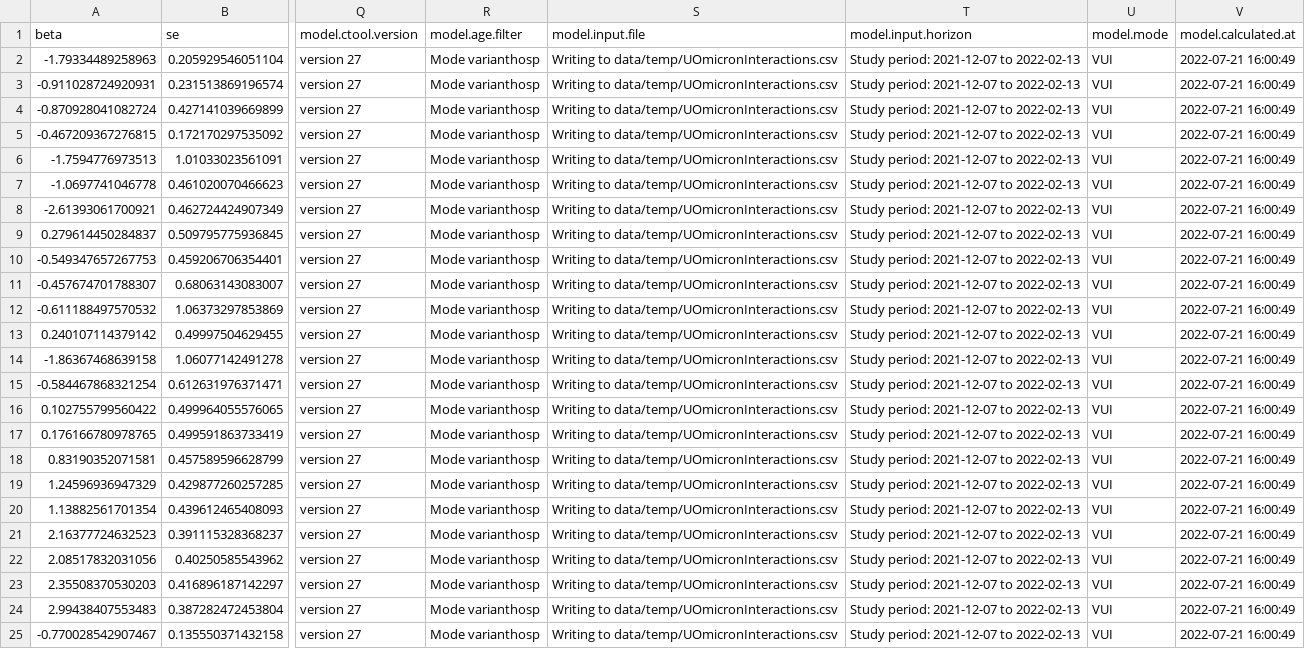
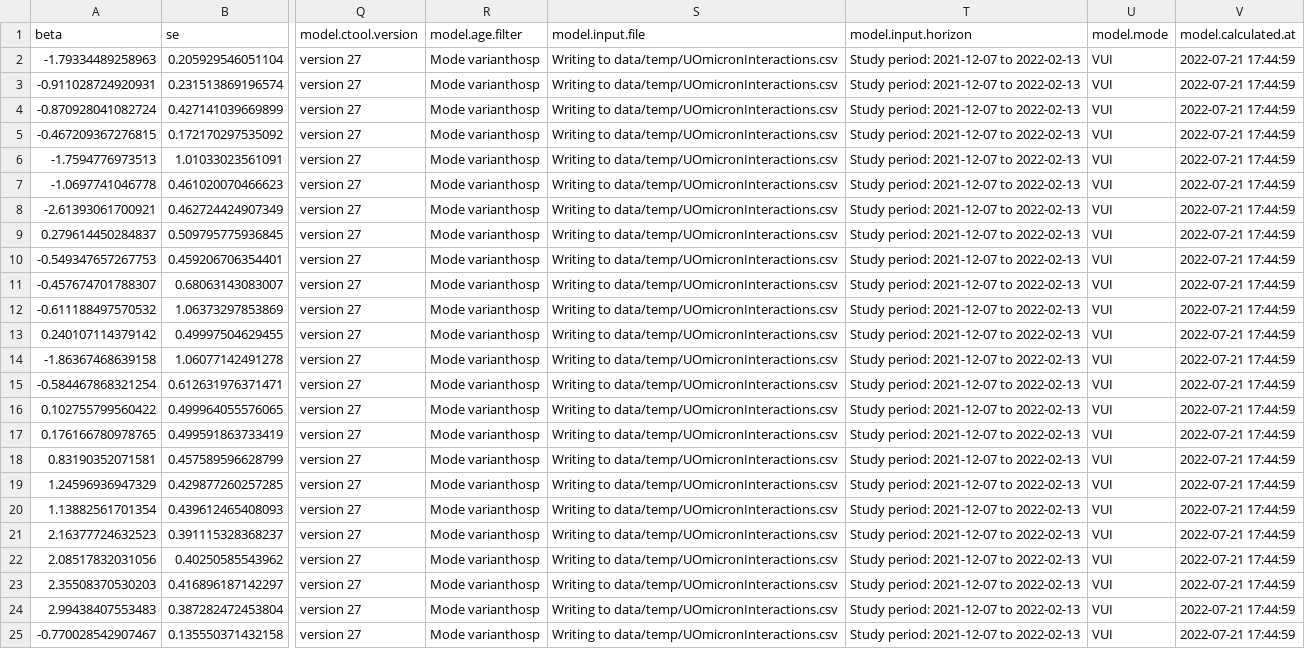
Before and after one commit to bisop-repo/omicronprotection, a CSV file: Vyvanuti/outputs/UOmicronInteractions/model_data.csv, drawn as a sheet; only a part is shown, gaps mark what is left out; the diff names each change by its address in the sheet, - before the commit and + after, or states it on an @@ line.

Commit message:
Run results: UOmicronInteractions

```diff
--- a/Vyvanuti/outputs/UOmicronInteractions/model_data.csv
+++ b/Vyvanuti/outputs/UOmicronInteractions/model_data.csv
-V2:V25 (model.calculated.at): 2022-07-21 16:00:49
+V2:V25 (model.calculated.at): 2022-07-21 17:44:59
```
Also changed, not shown: 5 other files.
